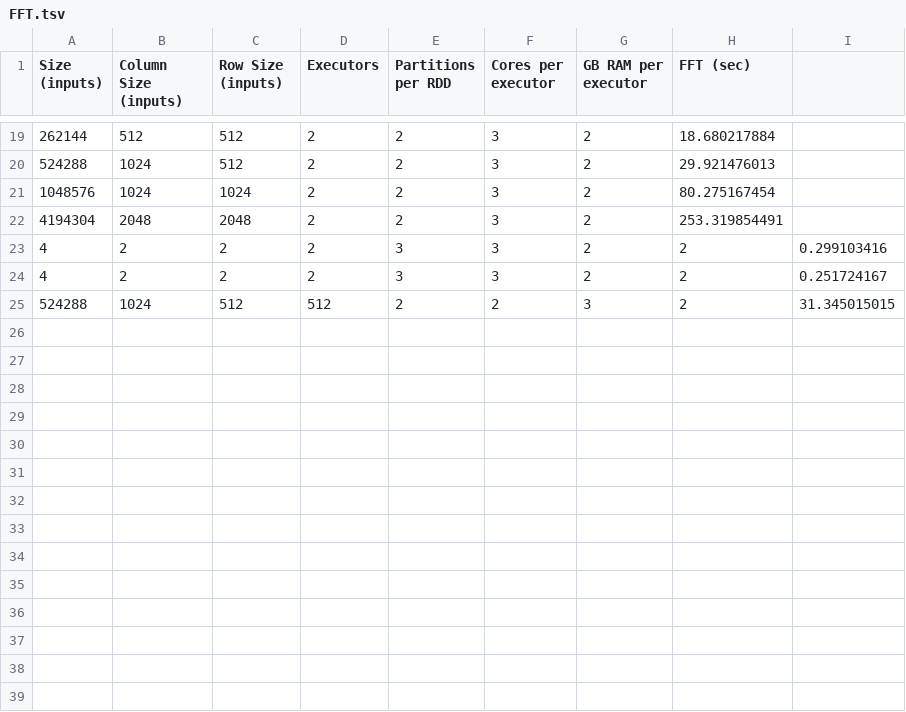
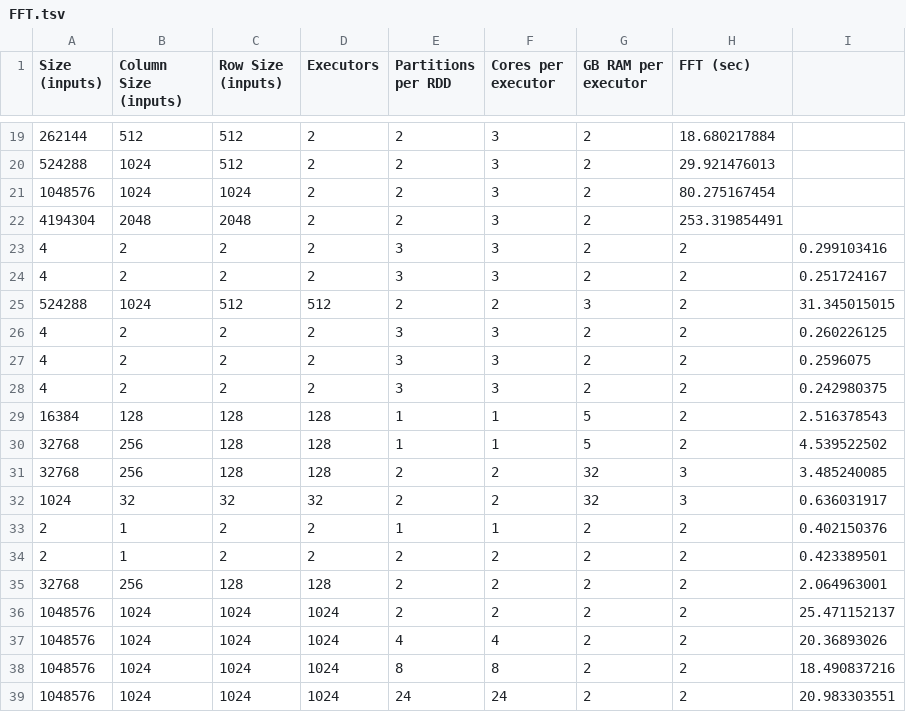
Before and after one commit to PatrickWatters/neodizk, a TSV file: logs/FFT.tsv, drawn as a sheet; only a part is shown, gaps mark what is left out; the diff names each change by its address in the sheet, - before the commit and + after, or states it on an @@ line.

```diff
--- a/logs/FFT.tsv
+++ b/logs/FFT.tsv
+row 26: 4 | 2 | 2 | 2 | 3 | 3 | 2 | 2 | 0.260226125
+row 27: 4 | 2 | 2 | 2 | 3 | 3 | 2 | 2 | 0.2596075
+row 28: 4 | 2 | 2 | 2 | 3 | 3 | 2 | 2 | 0.242980375
+row 29: 16384 | 128 | 128 | 128 | 1 | 1 | 5 | 2 | 2.516378543
+row 30: 32768 | 256 | 128 | 128 | 1 | 1 | 5 | 2 | 4.539522502
+row 31: 32768 | 256 | 128 | 128 | 2 | 2 | 32 | 3 | 3.485240085
+row 32: 1024 | 32 | 32 | 32 | 2 | 2 | 32 | 3 | 0.636031917
+row 33: 2 | 1 | 2 | 2 | 1 | 1 | 2 | 2 | 0.402150376
+row 34: 2 | 1 | 2 | 2 | 2 | 2 | 2 | 2 | 0.423389501
+row 35: 32768 | 256 | 128 | 128 | 2 | 2 | 2 | 2 | 2.064963001
+row 36: 1048576 | 1024 | 1024 | 1024 | 2 | 2 | 2 | 2 | 25.471152137
+row 37: 1048576 | 1024 | 1024 | 1024 | 4 | 4 | 2 | 2 | 20.36893026
+row 38: 1048576 | 1024 | 1024 | 1024 | 8 | 8 | 2 | 2 | 18.490837216
+row 39: 1048576 | 1024 | 1024 | 1024 | 24 | 24 | 2 | 2 | 20.983303551
```
Also changed, not shown: logs/FFTProfiling-Serial.tsv, logs/VariableBaseMSMG1-Serial.tsv, 9 other files.
